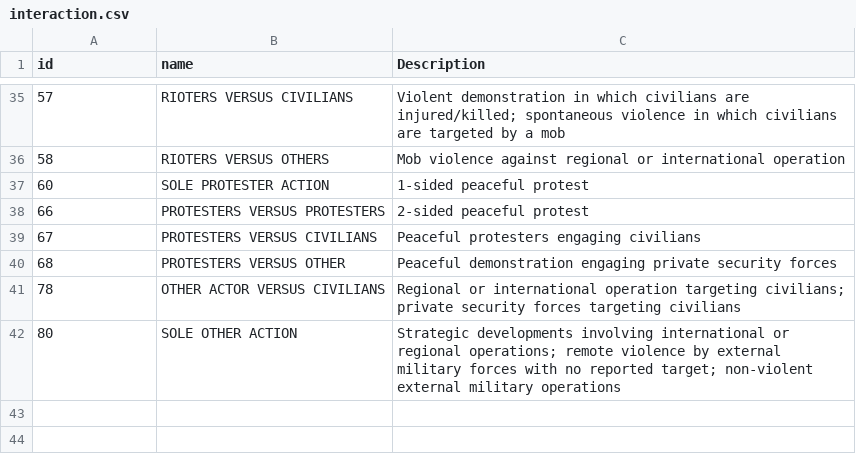
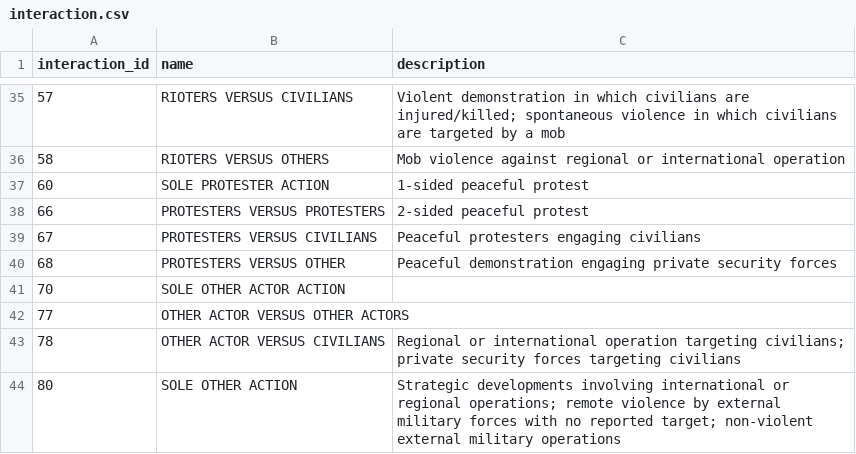
Before and after one commit to DEP-Team/COVID-Factors-Analysis, a CSV file: data/import/interaction.csv, drawn as a sheet; only a part is shown, gaps mark what is left out; the diff names each change by its address in the sheet, - before the commit and + after, or states it on an @@ line.

```diff
--- a/data/import/interaction.csv
+++ b/data/import/interaction.csv
-A1: id
+A1: interaction_id
-C1: Description
+C1: description
+row 41: 70 | SOLE OTHER ACTOR ACTION
+row 42: 77 | OTHER ACTOR VERSUS OTHER ACTORS
```
Also changed, not shown: 19 other files.
